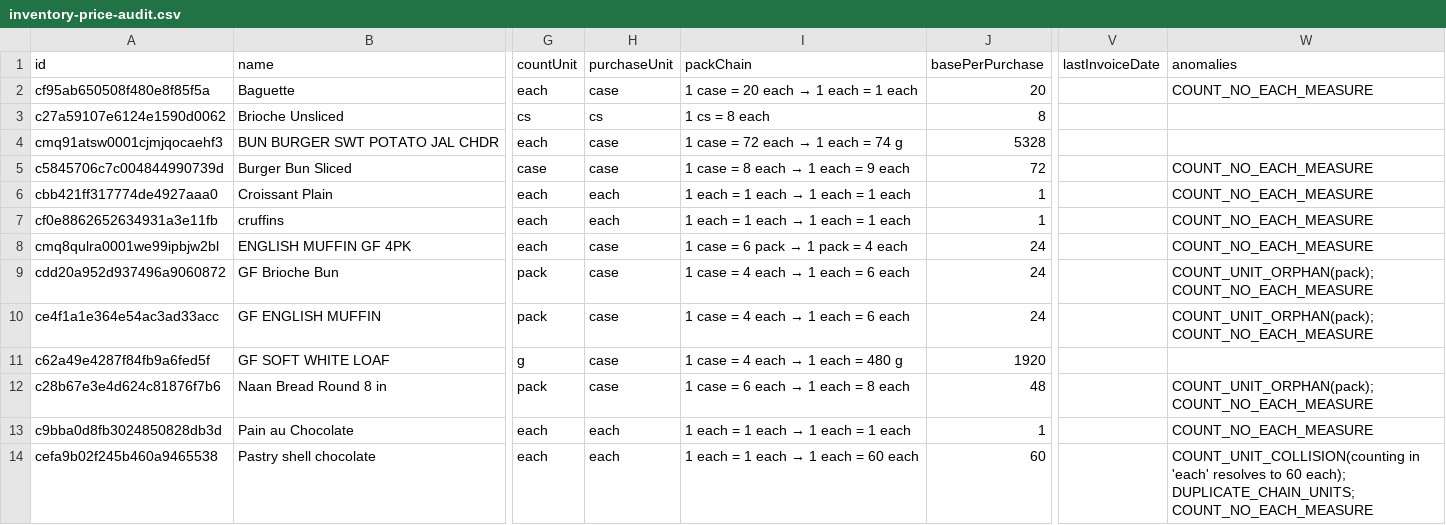
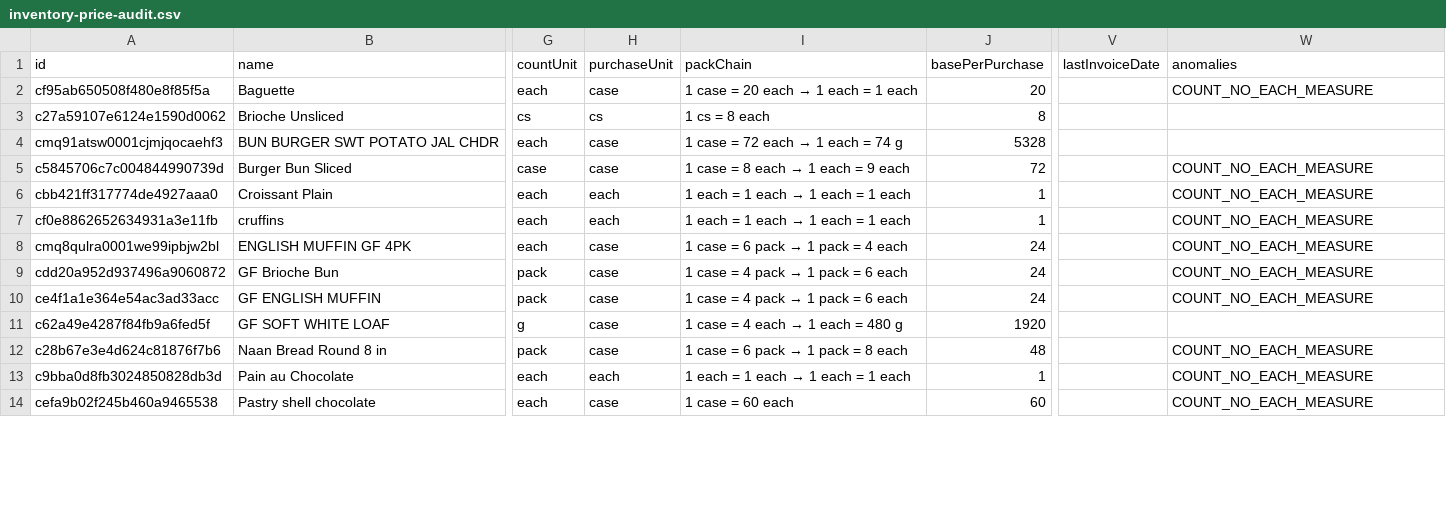
Before and after one commit to Joshua3793/restaurantos, a CSV file: docs/audits/inventory-price-audit.csv, drawn as a sheet; only a part is shown, gaps mark what is left out; the diff covers the shown part only; the diff names each change by its address in the sheet, - before the commit and + after, or states it on an @@ line.

```diff
--- a/docs/audits/inventory-price-audit.csv
+++ b/docs/audits/inventory-price-audit.csv
@@ I9:I10 (packChain): 1 case = 4 each → 1 each = 6 each → 1 case = 4 pack → 1 pack = 6 each @@
-W9:W10 (anomalies): COUNT_UNIT_ORPHAN(pack); COUNT_NO_EACH_MEASURE
+W9:W10 (anomalies): COUNT_NO_EACH_MEASURE
@@ I12 (packChain): 1 case = 6 each → 1 each = 8 each → 1 case = 6 pack → 1 pack = 8 each @@
-W12 (anomalies): COUNT_UNIT_ORPHAN(pack); COUNT_NO_EACH_MEASURE
+W12 (anomalies): COUNT_NO_EACH_MEASURE
-H14 (purchaseUnit): each
+H14 (purchaseUnit): case
@@ I14 (packChain): 1 each = 1 each → 1 each = 60 each → 1 case = 60 each @@
-W14 (anomalies): COUNT_UNIT_COLLISION(counting in 'each' resolves to 60 each); DUPLICATE_CHAIN_UNITS; COUNT_NO_EACH_MEASURE
+W14 (anomalies): COUNT_NO_EACH_MEASURE
```
Also changed, not shown: 94 edited cells elsewhere in this file, 6 other files.
